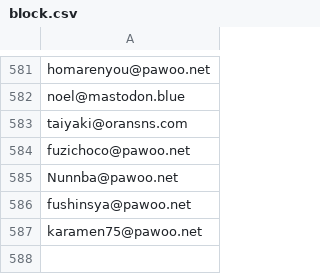
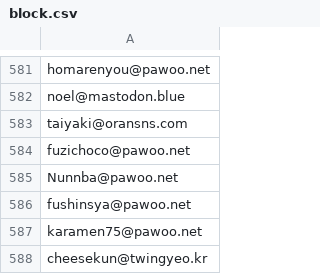
Before and after one commit to overflyer87/mastodon-blocklist, a CSV file: block.csv, drawn as a sheet; only a part is shown, gaps mark what is left out; the diff names each change by its address in the sheet, - before the commit and + after, or states it on an @@ line.

Commit message:
feature: add cheesekun★

```diff
--- a/block.csv
+++ b/block.csv
+row 588: cheesekun@twingyeo.kr
```
